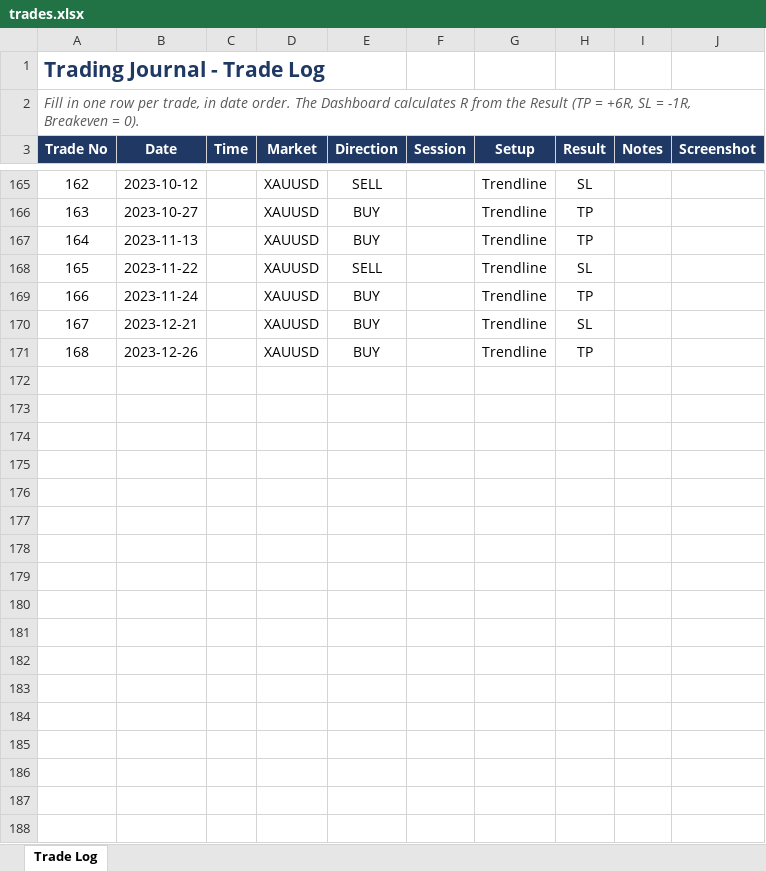
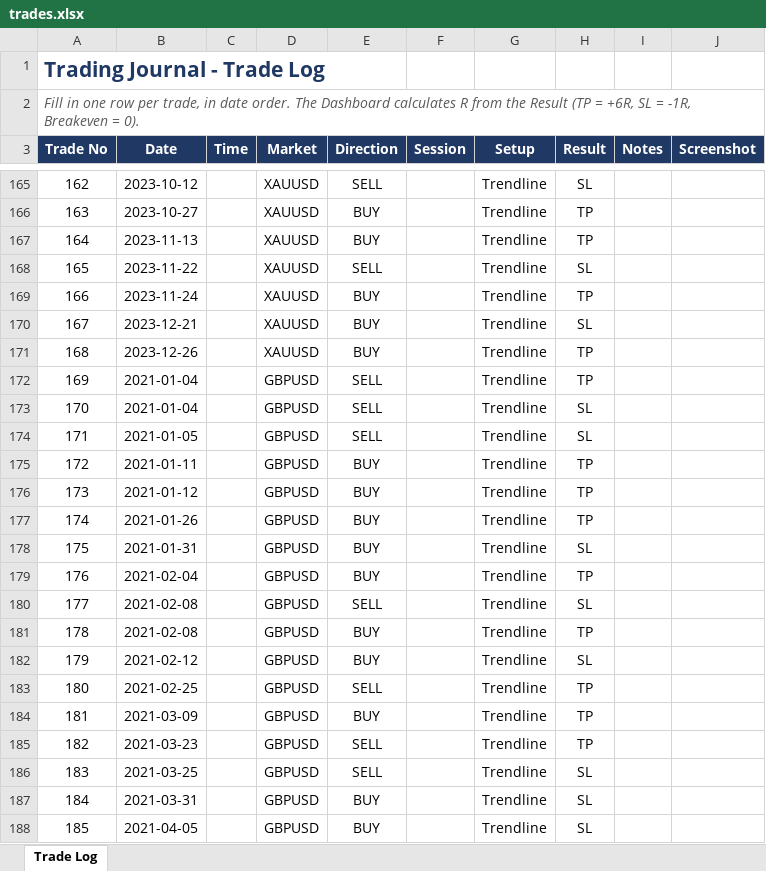
Before and after one commit to mufagustave3/trading-journal, an Excel workbook: trades.xlsx, sheet Trade Log, drawn as a sheet; only a part is shown, gaps mark what is left out; values as stored, in another font and other column widths than the file's, no borders; table styles not drawn; the diff covers the shown part only; the diff names each change by its address in the sheet, - before the commit and + after, or states it on an @@ line.

Commit message:
Data added

```diff
--- a/trades.xlsx (sheet Trade Log)
+++ b/trades.xlsx (sheet Trade Log)
+row 172: 169 | 2021-01-04 |  | GBPUSD | SELL |  | Trendline | TP
+row 173: 170 | 2021-01-04 |  | GBPUSD | SELL |  | Trendline | SL
+row 174: 171 | 2021-01-05 |  | GBPUSD | SELL |  | Trendline | SL
+row 175: 172 | 2021-01-11 |  | GBPUSD | BUY |  | Trendline | TP
+row 176: 173 | 2021-01-12 |  | GBPUSD | BUY |  | Trendline | TP
+row 177: 174 | 2021-01-26 |  | GBPUSD | BUY |  | Trendline | TP
+row 178: 175 | 2021-01-31 |  | GBPUSD | BUY |  | Trendline | SL
+row 179: 176 | 2021-02-04 |  | GBPUSD | BUY |  | Trendline | TP
+row 180: 177 | 2021-02-08 |  | GBPUSD | SELL |  | Trendline | SL
+row 181: 178 | 2021-02-08 |  | GBPUSD | BUY |  | Trendline | TP
+row 182: 179 | 2021-02-12 |  | GBPUSD | BUY |  | Trendline | SL
+row 183: 180 | 2021-02-25 |  | GBPUSD | SELL |  | Trendline | TP
+row 184: 181 | 2021-03-09 |  | GBPUSD | BUY |  | Trendline | TP
+row 185: 182 | 2021-03-23 |  | GBPUSD | SELL |  | Trendline | TP
+row 186: 183 | 2021-03-25 |  | GBPUSD | SELL |  | Trendline | SL
+row 187: 184 | 2021-03-31 |  | GBPUSD | BUY |  | Trendline | SL
+row 188: 185 | 2021-04-05 |  | GBPUSD | BUY |  | Trendline | SL
```
Also changed, not shown: 33 added rows elsewhere in this sheet.
